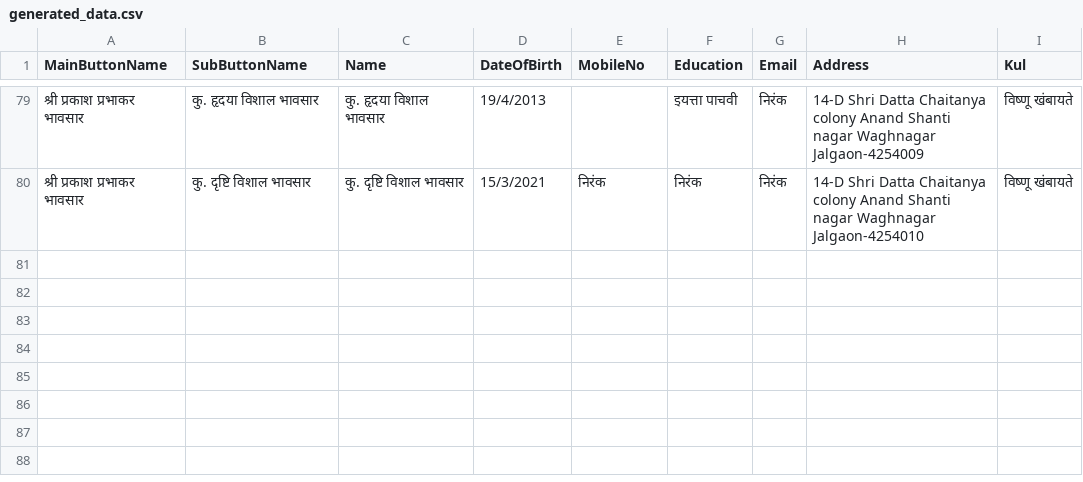
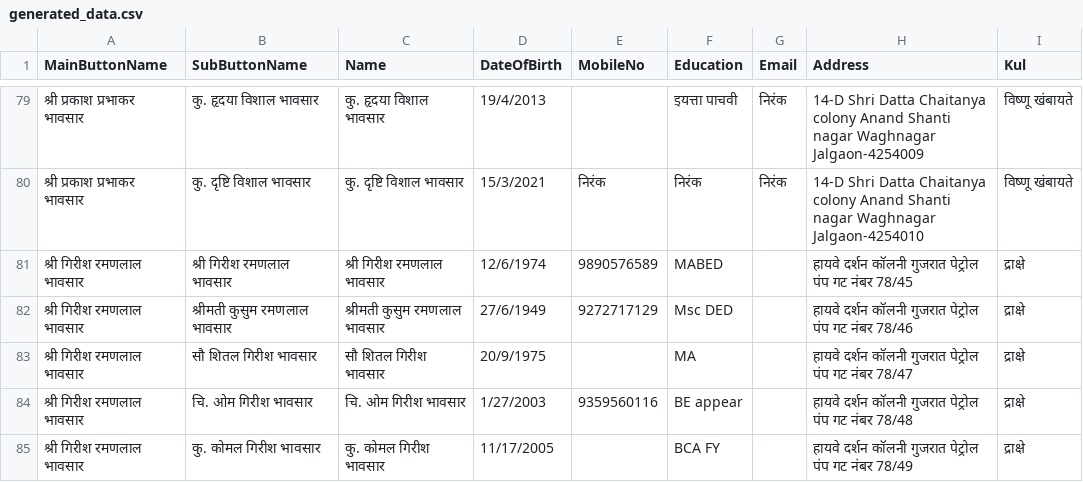
Before and after one commit to KailasBhavsar/BhavsarSamajJalgaon, a CSV file: generated_data.csv, drawn as a sheet; only a part is shown, gaps mark what is left out; the diff names each change by its address in the sheet, - before the commit and + after, or states it on an @@ line.

Commit message:
Update generated_data.csv

```diff
--- a/generated_data.csv
+++ b/generated_data.csv
+row 81: श्री गिरीश रमणलाल भावसार | श्री गिरीश रमणलाल भावसार | श्री गिरीश रमणलाल भावसार | 12/6/1974 | 9890576589 | MABED |  | हायवे दर्शन कॉलनी गुजरात पेट्रोल पंप गट नंबर 78/45 | द्राक्षे
+row 82: श्री गिरीश रमणलाल भावसार | श्रीमती कुसुम रमणलाल भावसार | श्रीमती कुसुम रमणलाल भावसार | 27/6/1949 | 9272717129 | Msc DED |  | हायवे दर्शन कॉलनी गुजरात पेट्रोल पंप गट नंबर 78/46 | द्राक्षे
+row 83: श्री गिरीश रमणलाल भावसार | सौ शितल गिरीश भावसार | सौ शितल गिरीश भावसार | 20/9/1975 |  | MA |  | हायवे दर्शन कॉलनी गुजरात पेट्रोल पंप गट नंबर 78/47 | द्राक्षे
+row 84: श्री गिरीश रमणलाल भावसार | चि. ओम गिरीश भावसार | चि. ओम गिरीश भावसार | 1/27/2003 | 9359560116 | BE appear |  | हायवे दर्शन कॉलनी गुजरात पेट्रोल पंप गट नंबर 78/48 | द्राक्षे
+row 85: श्री गिरीश रमणलाल भावसार | कु. कोमल गिरीश भावसार | कु. कोमल गिरीश भावसार | 11/17/2005 |  | BCA FY |  | हायवे दर्शन कॉलनी गुजरात पेट्रोल पंप गट नंबर 78/49 | द्राक्षे
```
